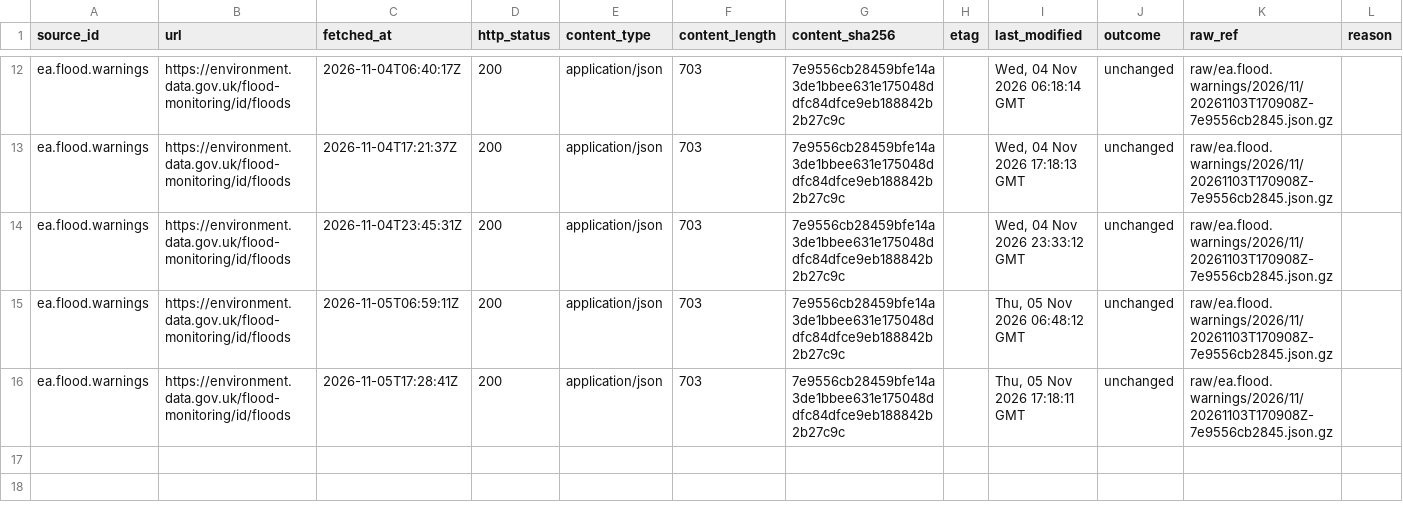
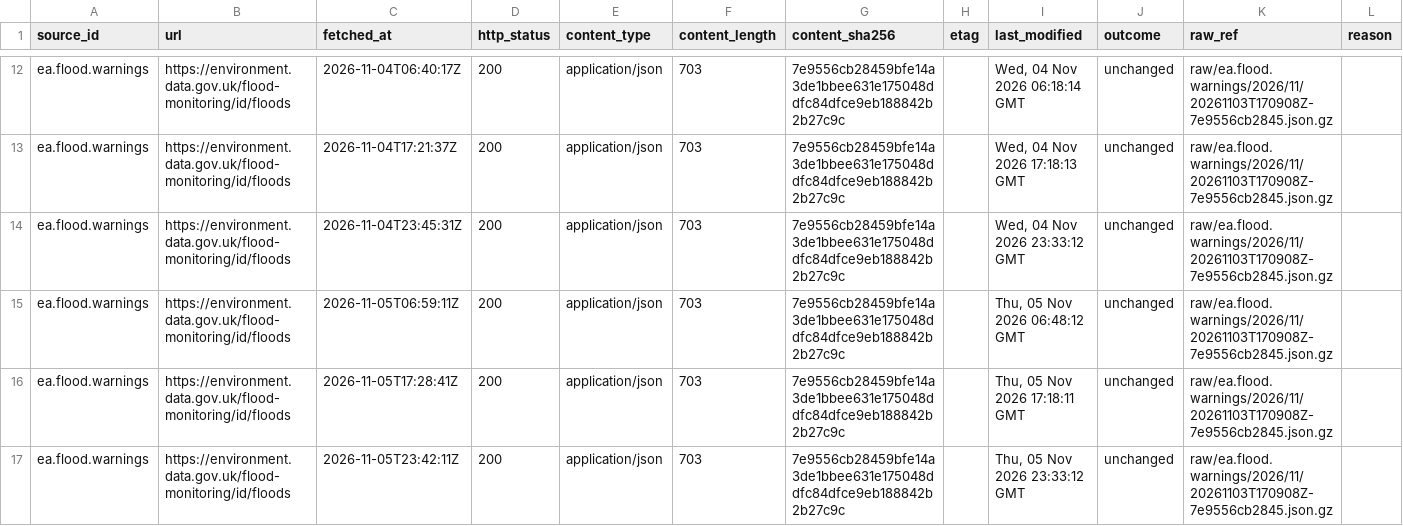
Before and after one commit to q3dresearch/wss-flood-warnings, a CSV file: manifest/ea.flood.warnings/2026-11.csv, drawn as a sheet; only a part is shown, gaps mark what is left out; rows hold the shown columns only; the diff names each change by its address in the sheet, - before the commit and + after, or states it on an @@ line.

```diff
--- a/manifest/ea.flood.warnings/2026-11.csv
+++ b/manifest/ea.flood.warnings/2026-11.csv
+row 17: ea.flood.warnings | https://environment.data.gov.uk/flood-monitoring/id/floods | 2026-11-05T23:42:11Z | 200 | application/json | 703 | 7e9556cb28459bfe14a3de1bbee631e175048ddfc84dfce9eb188842b2b27c9c |  | Thu, 05 Nov 2026 23:33:12 GMT | unchanged | raw/ea.flood.warnings/2026/11/20261103T170908Z-7e9556cb2845.json.gz
```
Also changed, not shown: 1 other file.
